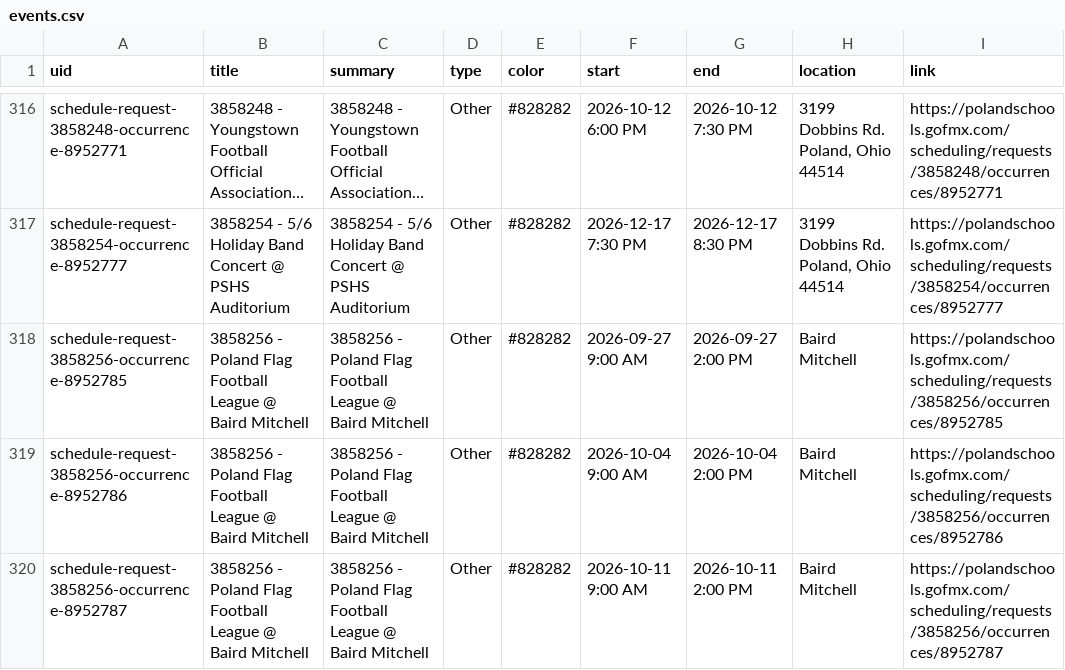
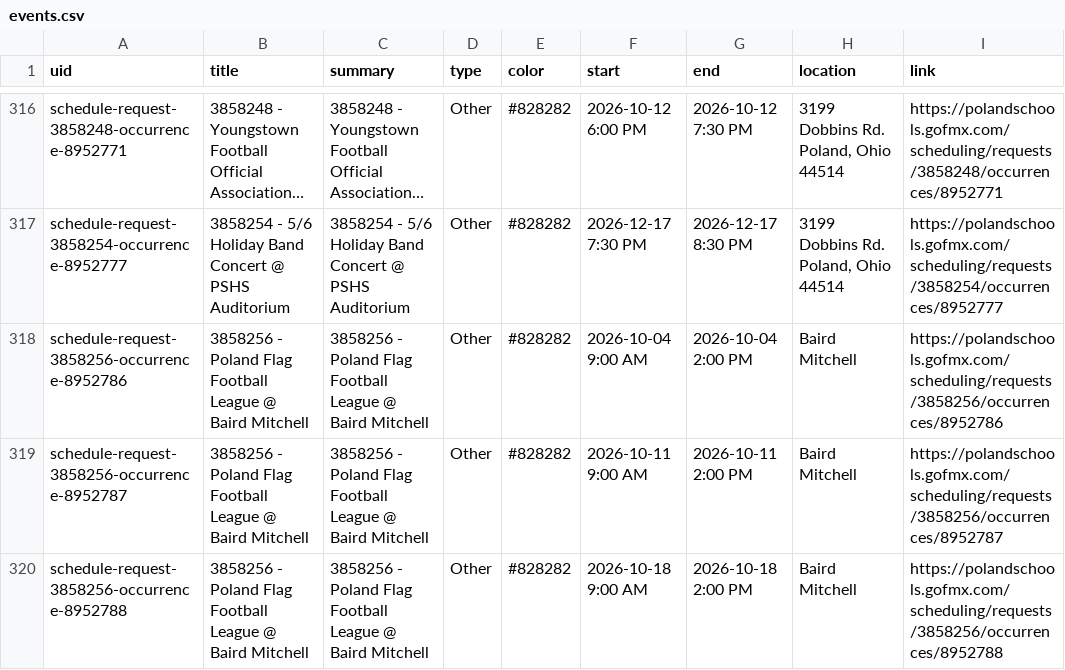
Before and after one commit to nruggieri-poland/calendar, a CSV file: output/events.csv, drawn as a sheet; only a part is shown, gaps mark what is left out; the shorter side is filled out with more unchanged rows; long unchanged cells end in …; the diff names each change by its address in the sheet, - before the commit and + after, or states it on an @@ line.

```diff
--- a/output/events.csv
+++ b/output/events.csv
-row 318: schedule-request-3858256-occurrence-8952785 | 3858256 - Poland Flag Football League @ Baird Mitchell | 3858256 - Poland Flag Football League @ Baird Mitchell | Other | #828282 | 2026-09-27 9:00 AM | 2026-09-27 2:00 PM | Baird Mitchell | https://polandschools.gofmx.com/scheduling/requests/3858256/occurrences/8952785
```
Also changed, not shown: 3 other files.
